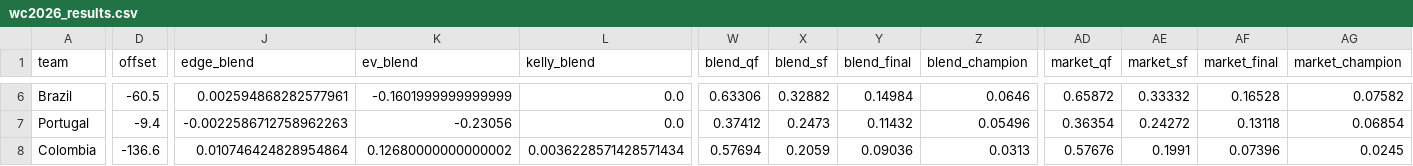
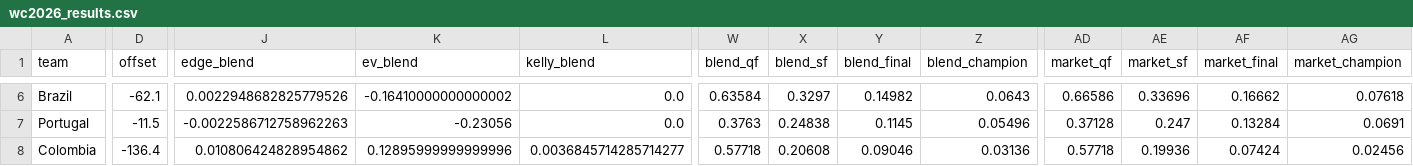
Before and after one commit to WildCamelHyperMedia/wc2026-model, a CSV file: wc2026_results.csv, drawn as a sheet; only a part is shown, gaps mark what is left out; the diff covers the shown part only; the diff names each change by its address in the sheet, - before the commit and + after, or states it on an @@ line.

```diff
--- a/wc2026_results.csv
+++ b/wc2026_results.csv
-D6 (offset): -60.5
+D6 (offset): -62.1
-J6 (edge_blend): 0.002594868282577961
+J6 (edge_blend): 0.0022948682825779526
-K6 (ev_blend): -0.1601999999999999
+K6 (ev_blend): -0.16410000000000002
-W6 (blend_qf): 0.63306
+W6 (blend_qf): 0.63584
-X6 (blend_sf): 0.32882
+X6 (blend_sf): 0.3297
-Y6 (blend_final): 0.14984
+Y6 (blend_final): 0.14982
-Z6 (blend_champion): 0.0646
+Z6 (blend_champion): 0.0643
-AD6 (market_qf): 0.65872
+AD6 (market_qf): 0.66586
-AE6 (market_sf): 0.33332
+AE6 (market_sf): 0.33696
-AF6 (market_final): 0.16528
+AF6 (market_final): 0.16662
-AG6 (market_champion): 0.07582
+AG6 (market_champion): 0.07618
-D7 (offset): -9.4
+D7 (offset): -11.5
-W7 (blend_qf): 0.37412
+W7 (blend_qf): 0.3763
-X7 (blend_sf): 0.2473
+X7 (blend_sf): 0.24838
-Y7 (blend_final): 0.11432
+Y7 (blend_final): 0.1145
-AD7 (market_qf): 0.36354
+AD7 (market_qf): 0.37128
-AE7 (market_sf): 0.24272
+AE7 (market_sf): 0.247
-AF7 (market_final): 0.13118
+AF7 (market_final): 0.13284
-AG7 (market_champion): 0.06854
+AG7 (market_champion): 0.0691
-D8 (offset): -136.6
+D8 (offset): -136.4
-J8 (edge_blend): 0.010746424828954864
+J8 (edge_blend): 0.010806424828954862
-K8 (ev_blend): 0.12680000000000002
+K8 (ev_blend): 0.12895999999999996
-L8 (kelly_blend): 0.0036228571428571434
+L8 (kelly_blend): 0.0036845714285714277
-W8 (blend_qf): 0.57694
+W8 (blend_qf): 0.57718
-X8 (blend_sf): 0.2059
+X8 (blend_sf): 0.20608
-Y8 (blend_final): 0.09036
+Y8 (blend_final): 0.09046
-Z8 (blend_champion): 0.0313
+Z8 (blend_champion): 0.03136
-AD8 (market_qf): 0.57676
+AD8 (market_qf): 0.57718
-AE8 (market_sf): 0.1991
+AE8 (market_sf): 0.19936
-AF8 (market_final): 0.07396
+AF8 (market_final): 0.07424
-AG8 (market_champion): 0.0245
+AG8 (market_champion): 0.02456
```
Also changed, not shown: 116 edited cells elsewhere in this file, wc2026_matches.csv, 7 other files.
